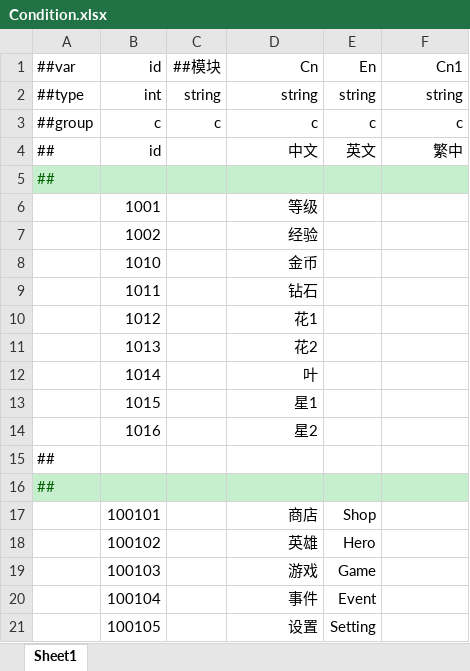
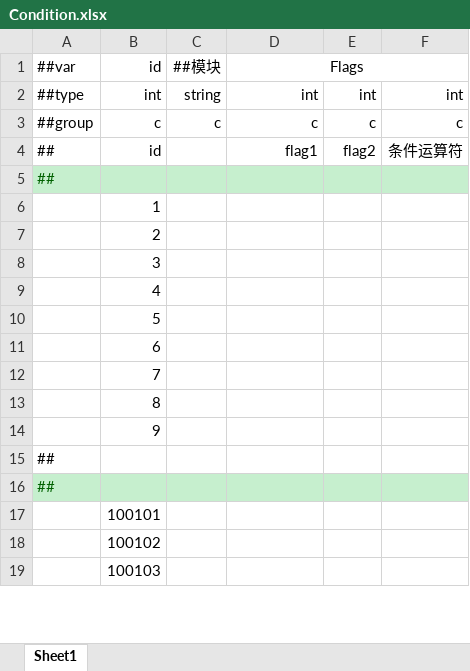
Before and after one commit to 15210087375/Unity6, an Excel workbook: Luban/DataTables/Datas/Condition.xlsx, sheet Sheet1, drawn as a sheet; only a part is shown; values as stored, in another font and other column widths than the file's, no borders; removed rows and columns are numbered as before the commit, all else as after; the diff covers the shown part only; the diff names each change by its address in the sheet, - before the commit and + after, or states it on an @@ line.

```diff
--- a/Luban/DataTables/Datas/Condition.xlsx (sheet Sheet1)
+++ b/Luban/DataTables/Datas/Condition.xlsx (sheet Sheet1)
-D1: Cn
+D1: Flags
-D1 alignment: right
+D1 alignment: center
+D1:F1 merged
-E1: En
+E1: (empty)
-F1: Cn1
+F1: (empty)
-D2 (Flags): string
+D2 (Flags): int
-E2: string
+E2: int
-F2: string
+F2: int
-D4 (Flags): 中文
+D4 (Flags): flag1
-E4: 英文
+E4: flag2
-F4: 繁中
+F4: 条件运算符
-row 6:  | 1001 |  | 等级
-row 7:  | 1002 |  | 经验
-row 8:  | 1010 |  | 金币
-row 9:  | 1011 |  | 钻石
-row 10:  | 1012 |  | 花1
-row 11:  | 1013 |  | 花2
-row 12:  | 1014 |  | 叶
-row 13:  | 1015 |  | 星1
-row 14:  | 1016 |  | 星2
+row 6:  | 1
+row 7:  | 2
+row 8:  | 3
+row 9:  | 4
+row 10:  | 5
+row 11:  | 6
+row 12:  | 7
+row 13:  | 8
+row 14:  | 9
-row 17:  | 100101 |  | 商店 | Shop
-row 18:  | 100102 |  | 英雄 | Hero
-row 19:  | 100103 |  | 游戏 | Game
-row 20:  | 100104 |  | 事件 | Event
-row 21:  | 100105 |  | 设置 | Setting
+row 17:  | 100101
+row 18:  | 100102
+row 19:  | 100103
```
Also changed, not shown: 2 added rows elsewhere in this sheet, 21 other files.
